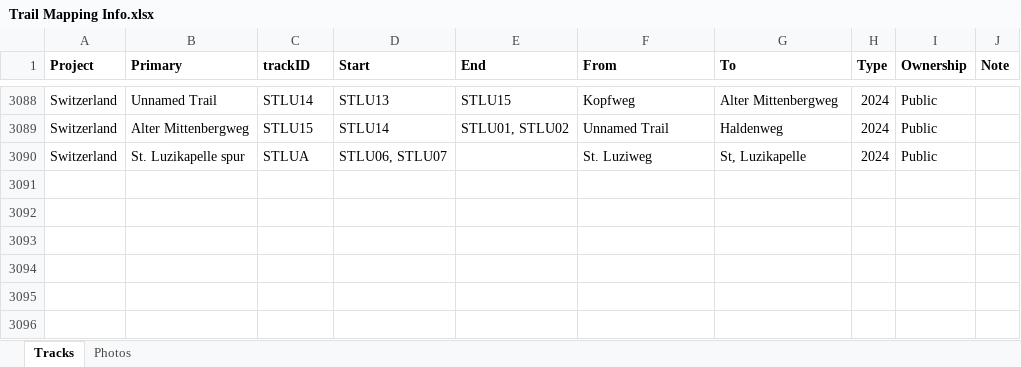
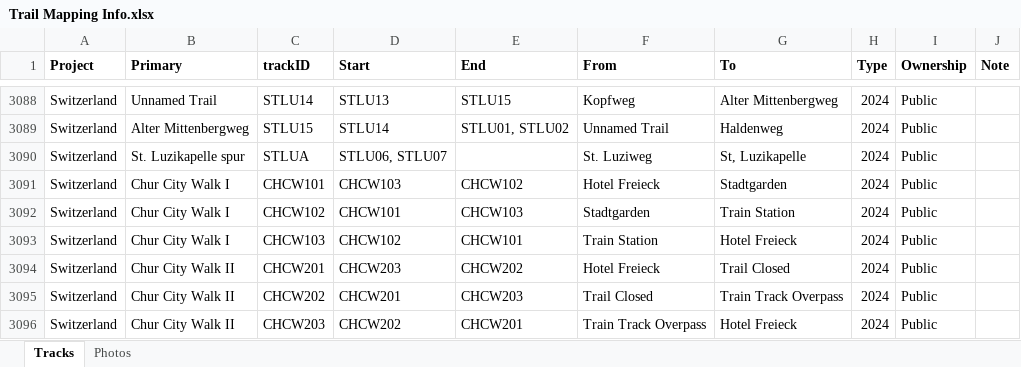
Before and after one commit to droglenc/MAPPING, an Excel workbook: Data/Trail Mapping Info.xlsx, sheet Tracks, drawn as a sheet; only a part is shown, gaps mark what is left out; values as stored, in another font and other column widths than the file's, no borders; the diff names each change by its address in the sheet, - before the commit and + after, or states it on an @@ line.

Commit message:
Added Chur city walks

```diff
--- a/Data/Trail Mapping Info.xlsx (sheet Tracks)
+++ b/Data/Trail Mapping Info.xlsx (sheet Tracks)
+row 3091: Switzerland | Chur City Walk I | CHCW101 | CHCW103 | CHCW102 | Hotel Freieck | Stadtgarden | 2024 | Public
+row 3092: Switzerland | Chur City Walk I | CHCW102 | CHCW101 | CHCW103 | Stadtgarden | Train Station | 2024 | Public
+row 3093: Switzerland | Chur City Walk I | CHCW103 | CHCW102 | CHCW101 | Train Station | Hotel Freieck | 2024 | Public
+row 3094: Switzerland | Chur City Walk II | CHCW201 | CHCW203 | CHCW202 | Hotel Freieck | Trail Closed | 2024 | Public
+row 3095: Switzerland | Chur City Walk II | CHCW202 | CHCW201 | CHCW203 | Trail Closed | Train Track Overpass | 2024 | Public
+row 3096: Switzerland | Chur City Walk II | CHCW203 | CHCW202 | CHCW201 | Train Track Overpass | Hotel Freieck | 2024 | Public
```
Also changed, not shown: sheet Photos, 23 other files.
